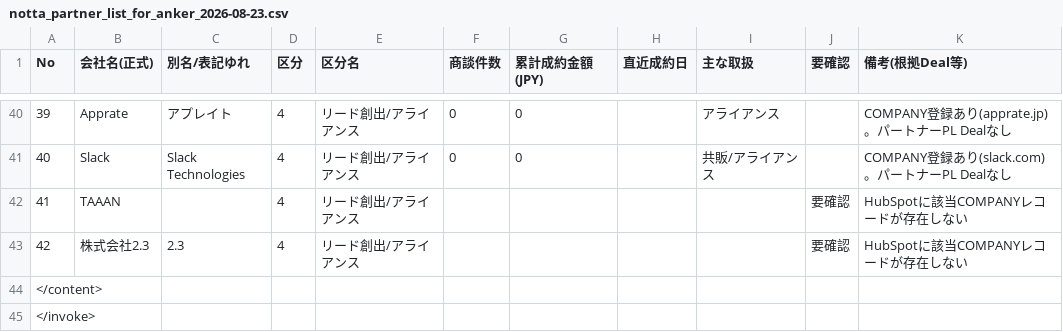
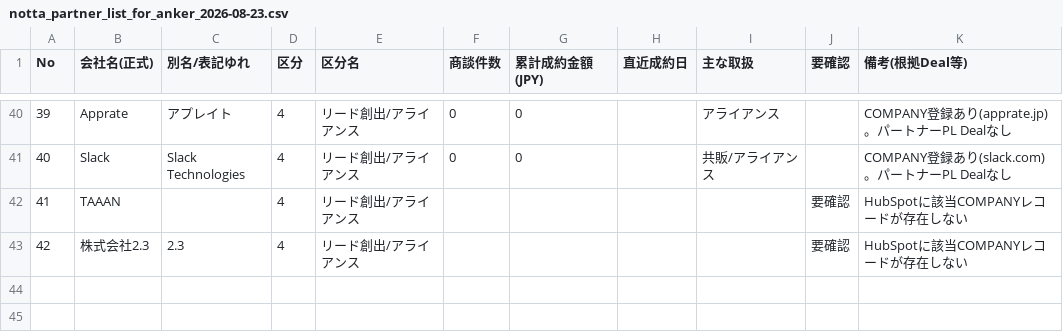
Before and after one commit to hideakikawano-beep/HubspotAnalyze, a CSV file: reports/notta_partner_list_for_anker_2026-08-23.csv, drawn as a sheet; only a part is shown, gaps mark what is left out; the diff names each change by its address in the sheet, - before the commit and + after, or states it on an @@ line.

```diff
--- a/reports/notta_partner_list_for_anker_2026-08-23.csv
+++ b/reports/notta_partner_list_for_anker_2026-08-23.csv
-row 44: </content>
-row 45: </invoke>
```
Also changed, not shown: 1 other file.
